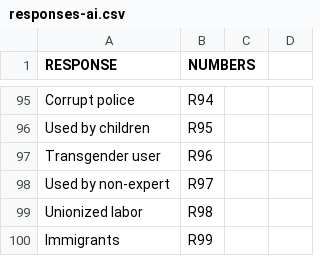
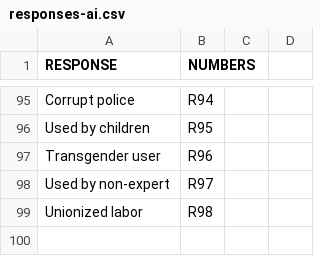
Before and after one commit to mdbesten/what-could-go-wrong-llm, a CSV file: responses-ai.csv, drawn as a sheet; only a part is shown, gaps mark what is left out.

Commit message:
remove sensitve answer

```diff
--- a/responses-ai.csv
+++ b/responses-ai.csv
@@ -99,2 +99 @@ Used by non-expert,R97
 Unionized labor,R98
-Immigrants,R99
```
